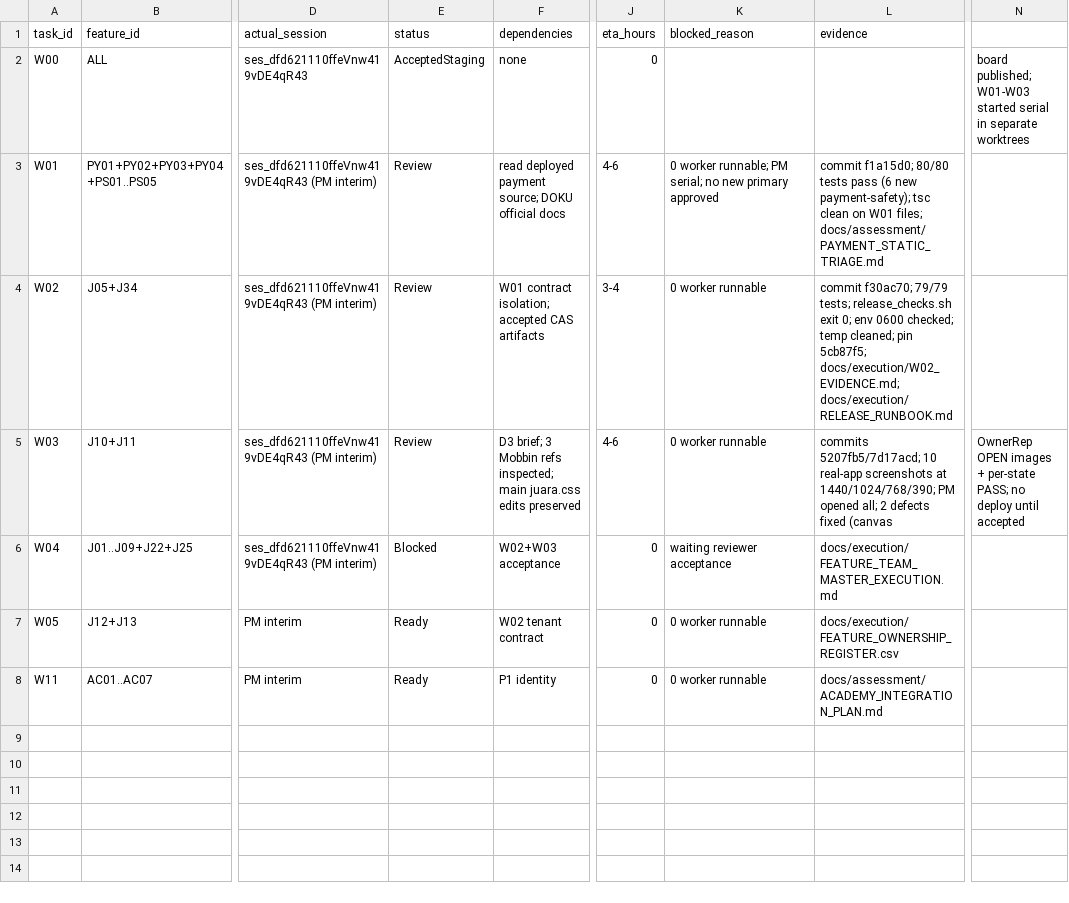
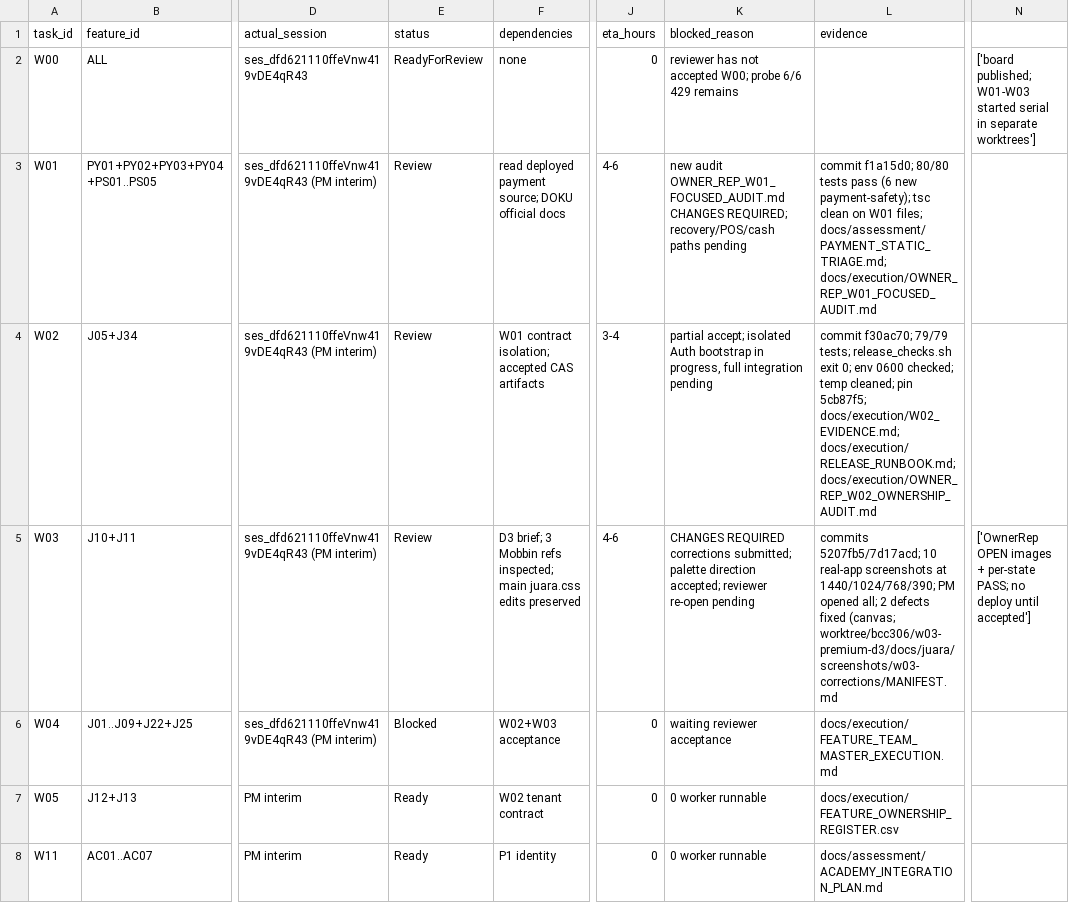
Before and after one commit to taraderifatoni/stadione-v2, a CSV file: docs/execution/ACTIVE_BOARD.csv, drawn as a sheet; only a part is shown, gaps mark what is left out; the diff names each change by its address in the sheet, - before the commit and + after, or states it on an @@ line.

Commit message:
docs(board): update W00-W03 review states and worktree-qualified evidence

```diff
--- a/docs/execution/ACTIVE_BOARD.csv
+++ b/docs/execution/ACTIVE_BOARD.csv
-E2 (status): AcceptedStaging
+E2 (status): ReadyForReview
-K2 (blocked_reason): (empty)
+K2 (blocked_reason): reviewer has not accepted W00; probe 6/6 429 remains
-N2: board published; W01-W03 started serial in separate worktrees
+N2: ['board published; W01-W03 started serial in separate worktrees']
-K3 (blocked_reason): 0 worker runnable; PM serial; no new primary approved
+K3 (blocked_reason): new audit OWNER_REP_W01_FOCUSED_AUDIT.md CHANGES REQUIRED; recovery/POS/cash paths pending
-L3 (evidence): …W01 files; docs/assessment/PAYMENT_STATIC_TRIAGE.md
+L3 (evidence): …W01 files; docs/assessment/PAYMENT_STATIC_TRIAGE.md; docs/execution/OWNER_REP_W01_FOCUSED_AUDIT.md
-K4 (blocked_reason): 0 worker runnable
+K4 (blocked_reason): partial accept; isolated Auth bootstrap in progress, full integration pending
-L4 (evidence): …5cb87f5; docs/execution/W02_EVIDENCE.md; docs/execution/RELEASE_RUNBOOK.md
+L4 (evidence): …5cb87f5; docs/execution/W02_EVIDENCE.md; docs/execution/RELEASE_RUNBOOK.md; docs/execution/OWNER_REP_W02_OWNERSHIP_AUDIT.md
-K5 (blocked_reason): 0 worker runnable
+K5 (blocked_reason): CHANGES REQUIRED corrections submitted; palette direction accepted; reviewer re-open pending
-L5 (evidence): …defects fixed (canvas
+L5 (evidence): …defects fixed (canvas; worktree/bcc306/w03-premium-d3/docs/juara/screenshots/w03-corrections/MANIFEST.md
-N5: OwnerRep OPEN images + per-state PASS; no deploy until accepted
+N5: ['OwnerRep OPEN images + per-state PASS; no deploy until accepted']
```
